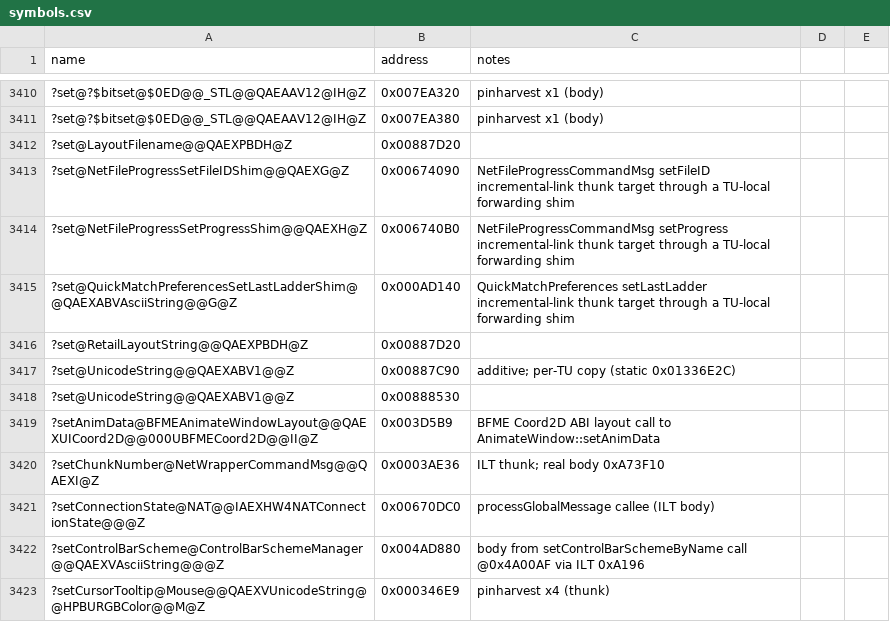
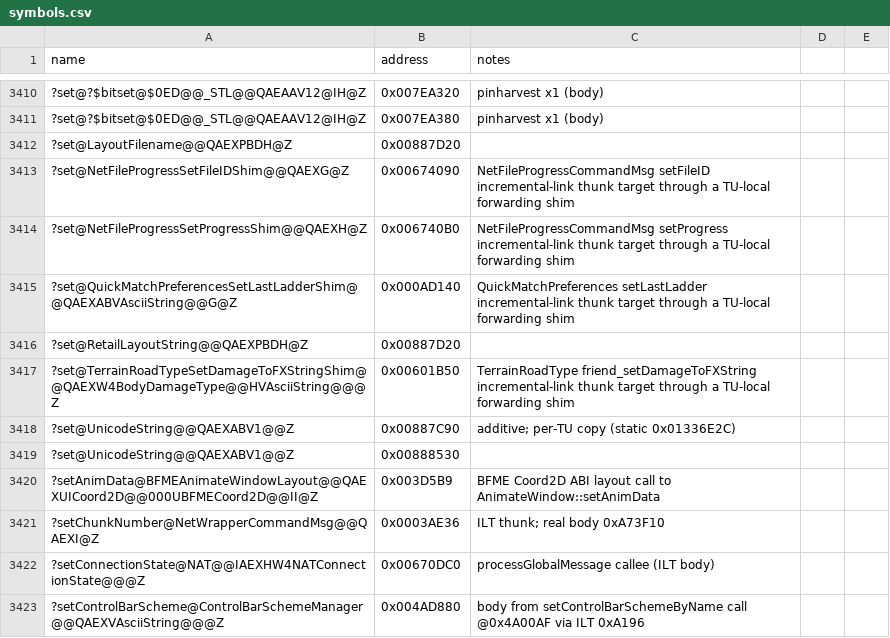
Before and after one commit to Doble-K/Open-BFME-1, a CSV file: reverse/symbols.csv, drawn as a sheet; only a part is shown, gaps mark what is left out; the shorter side is filled out with more unchanged rows; the diff names each change by its address in the sheet, - before the commit and + after, or states it on an @@ line.

Commit message:
Open-BFME5 convert TerrainRoadType setDamageToFXString thunk
Replace the 5-byte E9 incremental-link naked dump with clean C++ that
forwards through a TU-local shim pinned to the real body.

```diff
--- a/reverse/symbols.csv
+++ b/reverse/symbols.csv
+row 3417: ?set@TerrainRoadTypeSetDamageToFXStringShim@@QAEXW4BodyDamageType@@HVAsciiString@@@Z | 0x00601B50 | TerrainRoadType friend_setDamageToFXString incremental-link thunk target through a TU-local forwarding shim
```
Also changed, not shown: 1 other file.
